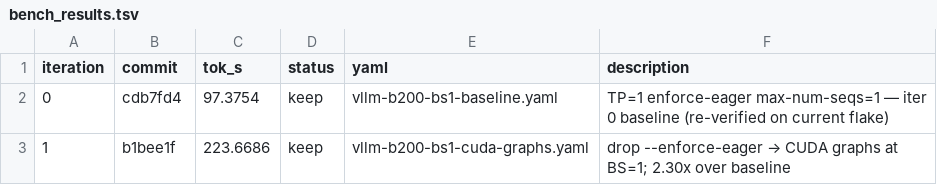
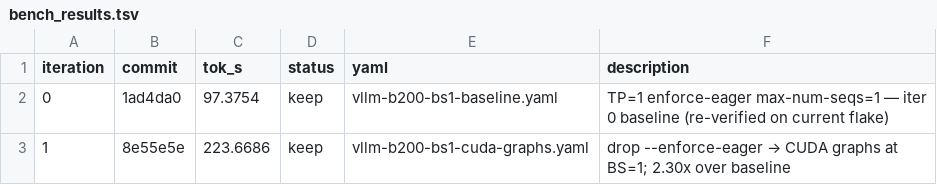
Before and after one commit to dialohq/llm-benchmark, a TSV file: bench_results.tsv, drawn as a sheet.

```diff
--- a/bench_results.tsv
+++ b/bench_results.tsv
@@ -1,3 +1,3 @@
 iteration	commit	tok_s	status	yaml	description
-0	cdb7fd4	97.3754	keep	vllm-b200-bs1-baseline.yaml	TP=1 enforce-eager max-num-seqs=1 — iter 0 baseline (re-verified on current flake)
-1	b1bee1f	223.6686	keep	vllm-b200-bs1-cuda-graphs.yaml	drop --enforce-eager → CUDA graphs at BS=1; 2.30x over baseline
+0	1ad4da0	97.3754	keep	vllm-b200-bs1-baseline.yaml	TP=1 enforce-eager max-num-seqs=1 — iter 0 baseline (re-verified on current flake)
+1	8e55e5e	223.6686	keep	vllm-b200-bs1-cuda-graphs.yaml	drop --enforce-eager → CUDA graphs at BS=1; 2.30x over baseline
```
